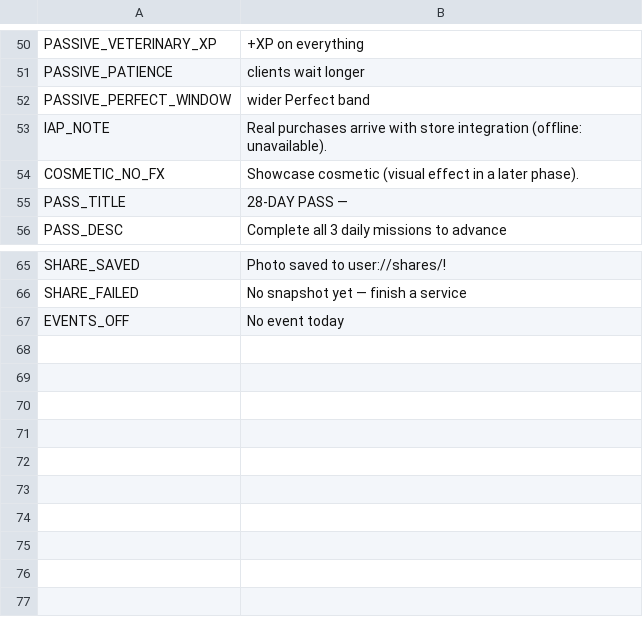
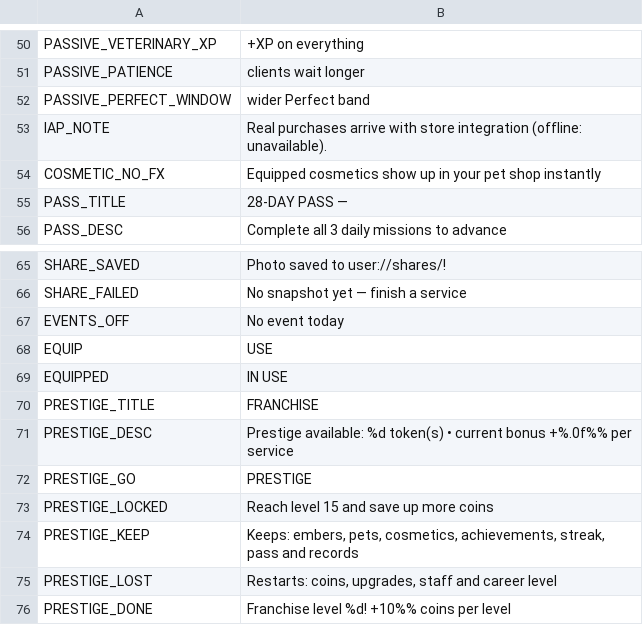
Before and after one commit to berger33/game_idlepet, a CSV file: data/localization/en_US.csv, drawn as a sheet; only a part is shown, gaps mark what is left out; the diff names each change by its address in the sheet, - before the commit and + after, or states it on an @@ line.

```diff
--- a/data/localization/en_US.csv
+++ b/data/localization/en_US.csv
-B54: Showcase cosmetic (visual effect in a later phase).
+B54: Equipped cosmetics show up in your pet shop instantly
+row 68: EQUIP | USE
+row 69: EQUIPPED | IN USE
+row 70: PRESTIGE_TITLE | FRANCHISE
+row 71: PRESTIGE_DESC | Prestige available: %d token(s) • current bonus +%.0f%% per service
+row 72: PRESTIGE_GO | PRESTIGE
+row 73: PRESTIGE_LOCKED | Reach level 15 and save up more coins
+row 74: PRESTIGE_KEEP | Keeps: embers, pets, cosmetics, achievements, streak, pass and records
+row 75: PRESTIGE_LOST | Restarts: coins, upgrades, staff and career level
+row 76: PRESTIGE_DONE | Franchise level %d! +10%% coins per level
```
Also changed, not shown: data/localization/es_ES.csv, data/localization/pt_BR.csv, 11 other files.
